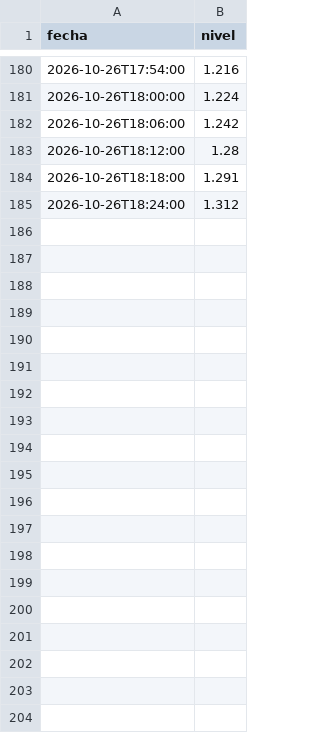
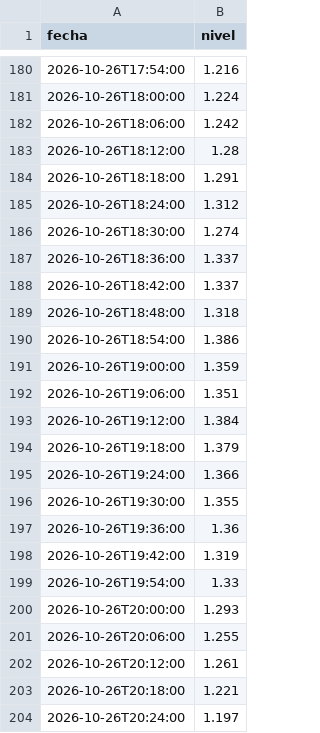
Before and after one commit to rossilucianodph-png/SHN-Scrapper, a CSV file: data/Puerto_Quequen/marea/marea_2026-10-26.csv, drawn as a sheet; only a part is shown, gaps mark what is left out; the diff covers the shown part only.

```diff
--- a/data/Puerto_Quequen/marea/marea_2026-10-26.csv
+++ b/data/Puerto_Quequen/marea/marea_2026-10-26.csv
@@ -185 +185,20 @@ fecha,nivel
 2026-10-26T18:24:00,1.312
+2026-10-26T18:30:00,1.274
+2026-10-26T18:36:00,1.337
+2026-10-26T18:42:00,1.337
+2026-10-26T18:48:00,1.318
+2026-10-26T18:54:00,1.386
+2026-10-26T19:00:00,1.359
+2026-10-26T19:06:00,1.351
+2026-10-26T19:12:00,1.384
+2026-10-26T19:18:00,1.379
+2026-10-26T19:24:00,1.366
+2026-10-26T19:30:00,1.355
+2026-10-26T19:36:00,1.36
+2026-10-26T19:42:00,1.319
+2026-10-26T19:54:00,1.33
+2026-10-26T20:00:00,1.293
+2026-10-26T20:06:00,1.255
+2026-10-26T20:12:00,1.261
+2026-10-26T20:18:00,1.221
+2026-10-26T20:24:00,1.197
```
Also changed, not shown: 35 added rows elsewhere in this file, data/Puerto_Belgrano/Puerto_Belgrano_Mareas_2026-10-26.csv, 5 other files.
